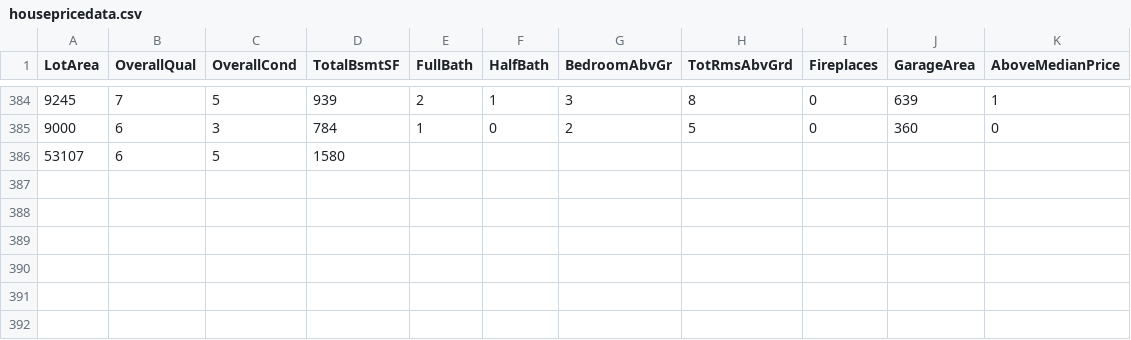
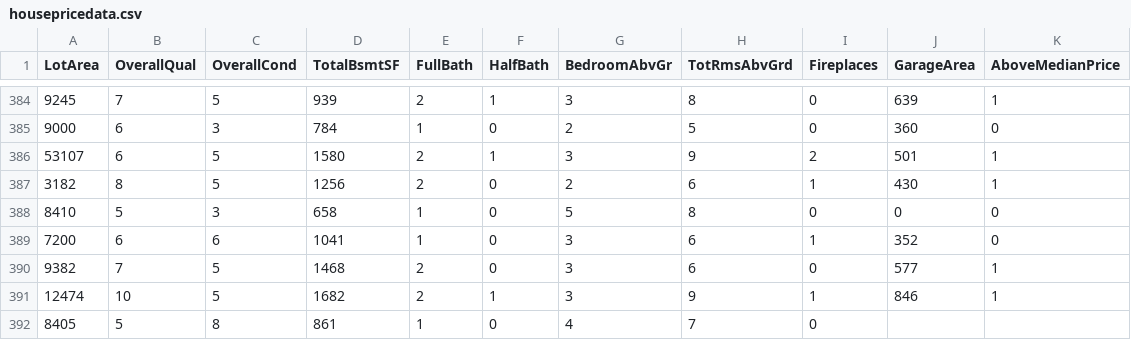
Before and after one commit to reapersy/advanced-neural-net-library, a CSV file: Examples/HousepricesPython/dataset/housepricedata.csv, drawn as a sheet; only a part is shown, gaps mark what is left out.

```diff
--- a/Examples/HousepricesPython/dataset/housepricedata.csv
+++ b/Examples/HousepricesPython/dataset/housepricedata.csv
@@ -385,2 +385,8 @@ LotArea,OverallQual,OverallCond,TotalBsmtSF,FullBath,HalfBath,BedroomAbvGr,TotRm
 9000,6,3,784,1,0,2,5,0,360,0
-53107,6,5,1580
+53107,6,5,1580,2,1,3,9,2,501,1
+3182,8,5,1256,2,0,2,6,1,430,1
+8410,5,3,658,1,0,5,8,0,0,0
+7200,6,6,1041,1,0,3,6,1,352,0
+9382,7,5,1468,2,0,3,6,0,577,1
+12474,10,5,1682,2,1,3,9,1,846,1
+8405,5,8,861,1,0,4,7,0
```
